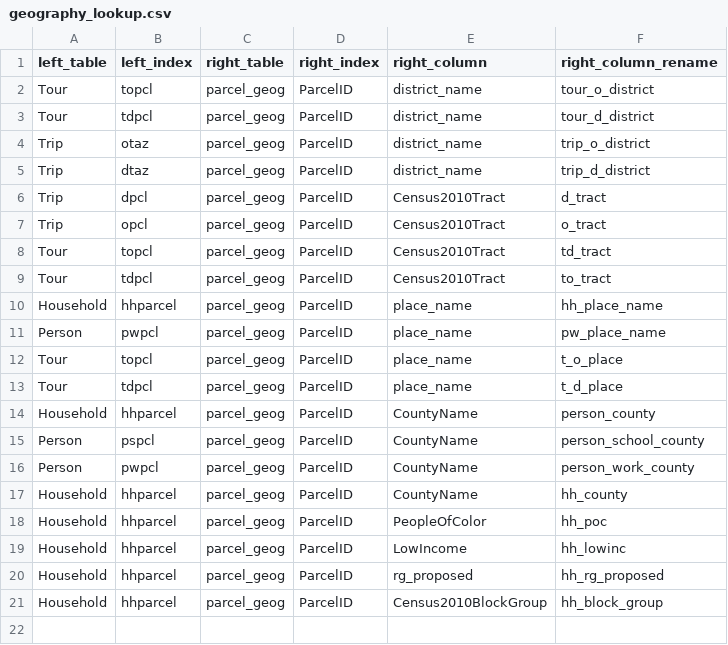
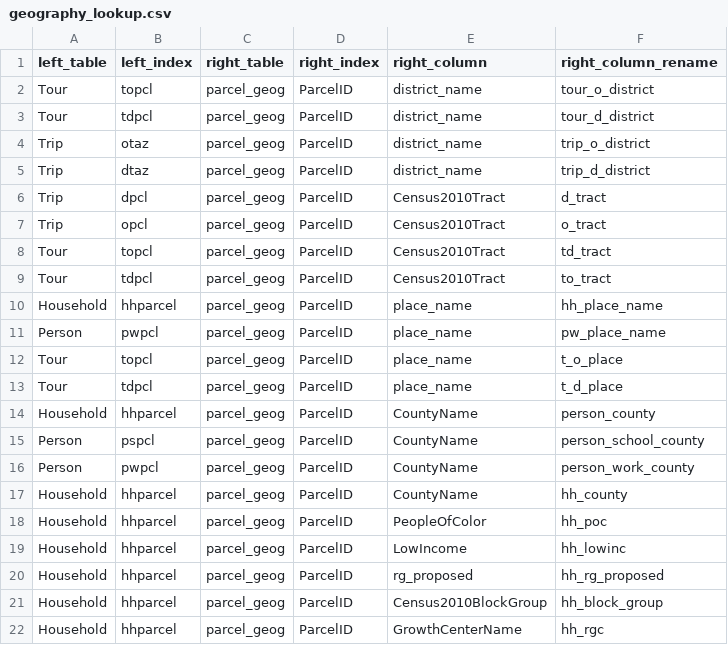
Before and after one commit to psrc/soundcast, a CSV file: inputs/model/summaries/geography_lookup.csv, drawn as a sheet; the diff names each change by its address in the sheet, - before the commit and + after, or states it on an @@ line.

```diff
--- a/inputs/model/summaries/geography_lookup.csv
+++ b/inputs/model/summaries/geography_lookup.csv
+row 22: Household | hhparcel | parcel_geog | ParcelID | GrowthCenterName | hh_rgc
```
Also changed, not shown: inputs/model/summaries/agg_expressions.csv, inputs/model/summaries/variables.csv, 22 other files.
